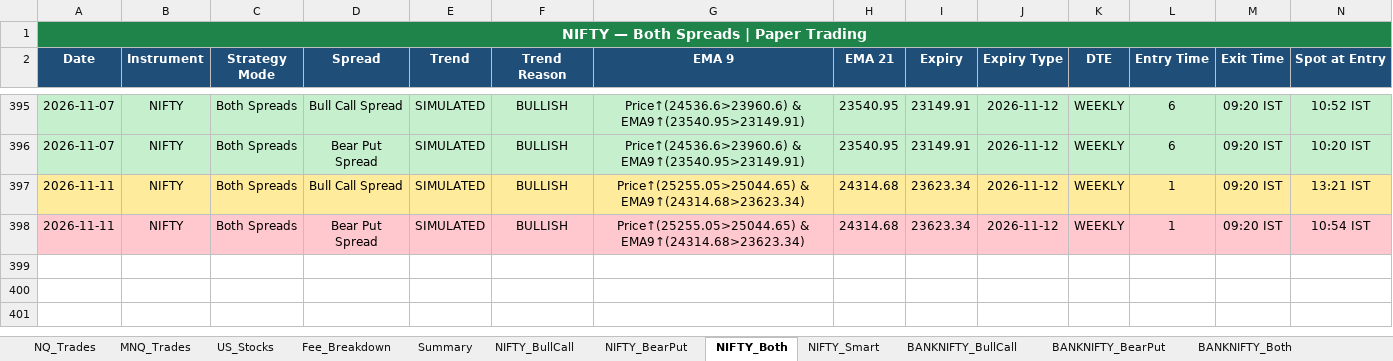
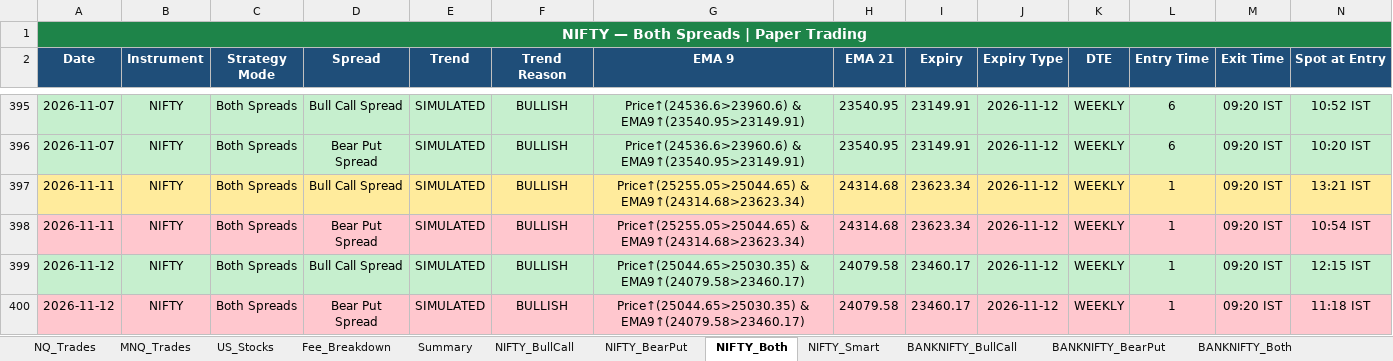
Before and after one commit to Abu086/nq-mnq-bot, an Excel workbook: trading_journal.xlsx, sheet NIFTY_Both, drawn as a sheet; only a part is shown, gaps mark what is left out; values as stored, in another font and other column widths than the file's, no borders; rows hold the shown columns only; the diff names each change by its address in the sheet, - before the commit and + after, or states it on an @@ line.

```diff
--- a/trading_journal.xlsx (sheet NIFTY_Both)
+++ b/trading_journal.xlsx (sheet NIFTY_Both)
+row 399: 2026-11-12 | NIFTY | Both Spreads | Bull Call Spread | SIMULATED | BULLISH | Price↑(25044.65>25030.35) & EMA9↑(24079.58>23460.17) | 24079.58 | 23460.17 | 2026-11-12 | WEEKLY | 1 | 09:20 IST | 12:15 IST
+row 400: 2026-11-12 | NIFTY | Both Spreads | Bear Put Spread | SIMULATED | BULLISH | Price↑(25044.65>25030.35) & EMA9↑(24079.58>23460.17) | 24079.58 | 23460.17 | 2026-11-12 | WEEKLY | 1 | 09:20 IST | 11:18 IST
```
Also changed, not shown: sheet BANKNIFTY_Both, sheet BANKNIFTY_Smart, sheet NIFTY_Smart, sheet NIFTY_BearPut, sheet NIFTY_BullCall, sheet BANKNIFTY_BearPut, 4 more sheets, 2 other files.
